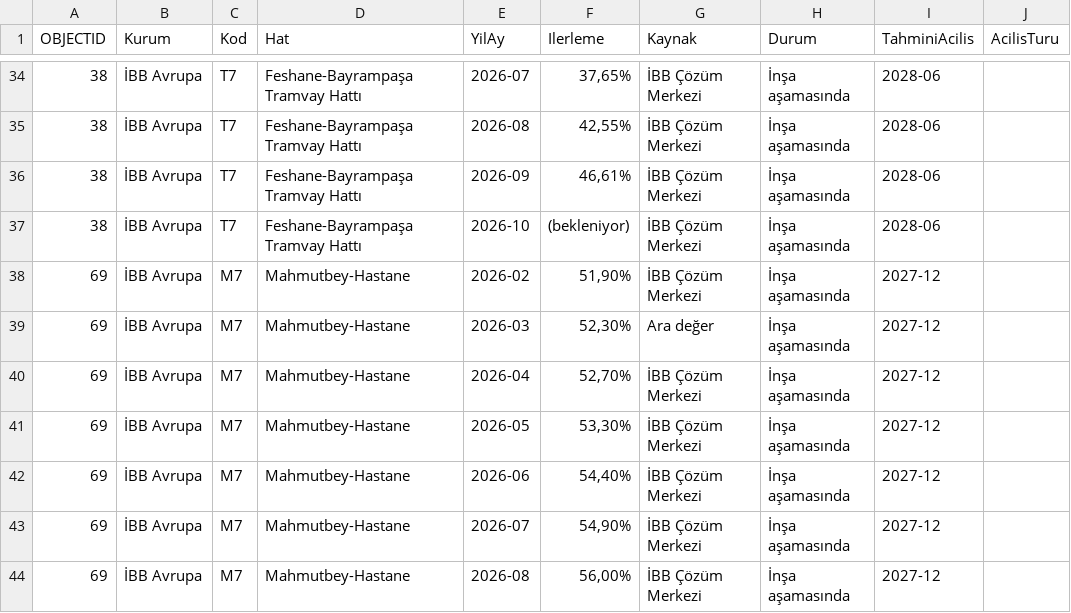
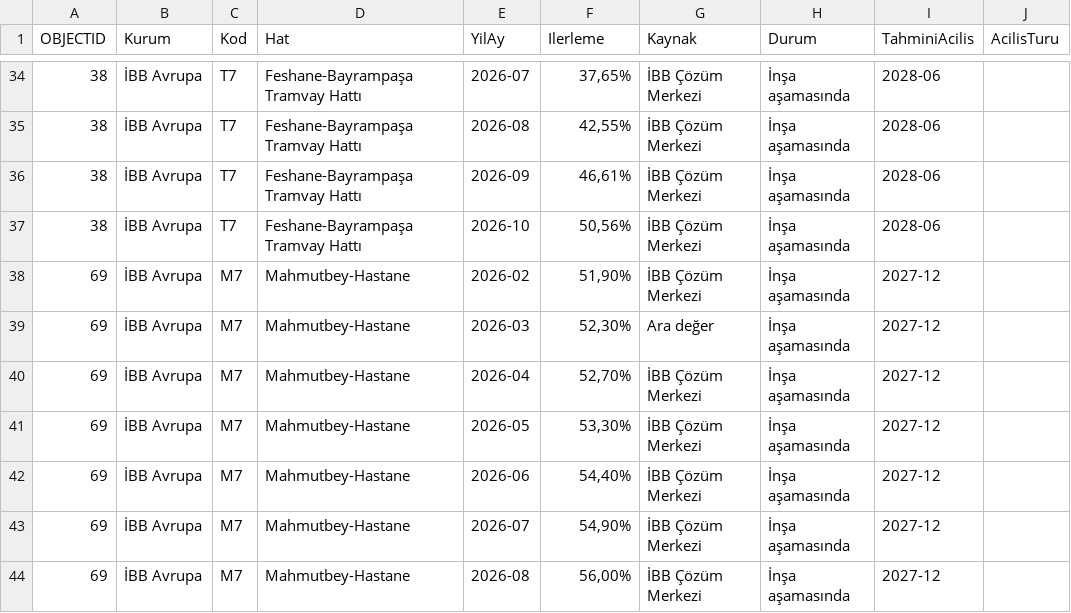
Before and after one commit to sefabarisozturk/metrometre-data, a CSV file: overlay.csv, drawn as a sheet; only a part is shown, gaps mark what is left out; the diff names each change by its address in the sheet, - before the commit and + after, or states it on an @@ line.

```diff
--- a/overlay.csv
+++ b/overlay.csv
-F37 (Ilerleme): (bekleniyor)
+F37 (Ilerleme): 50,56%
```
